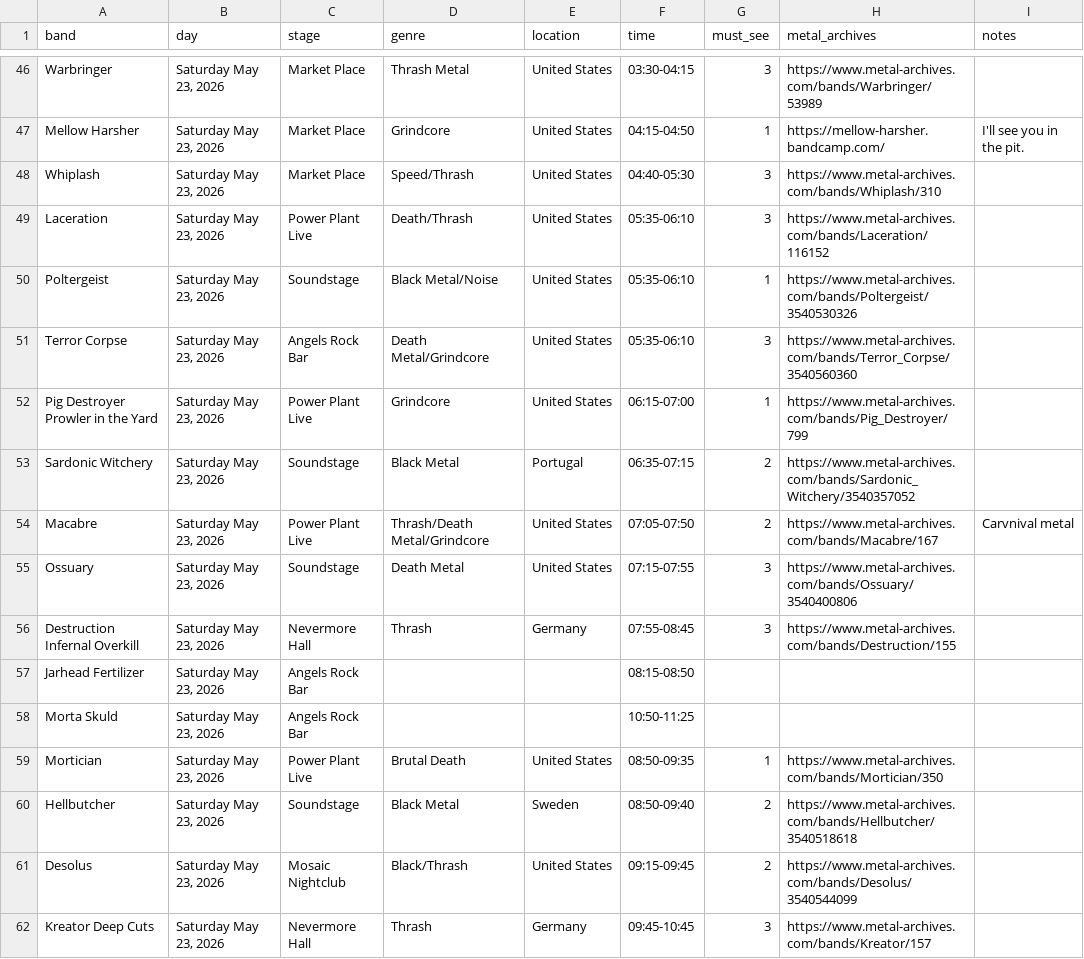
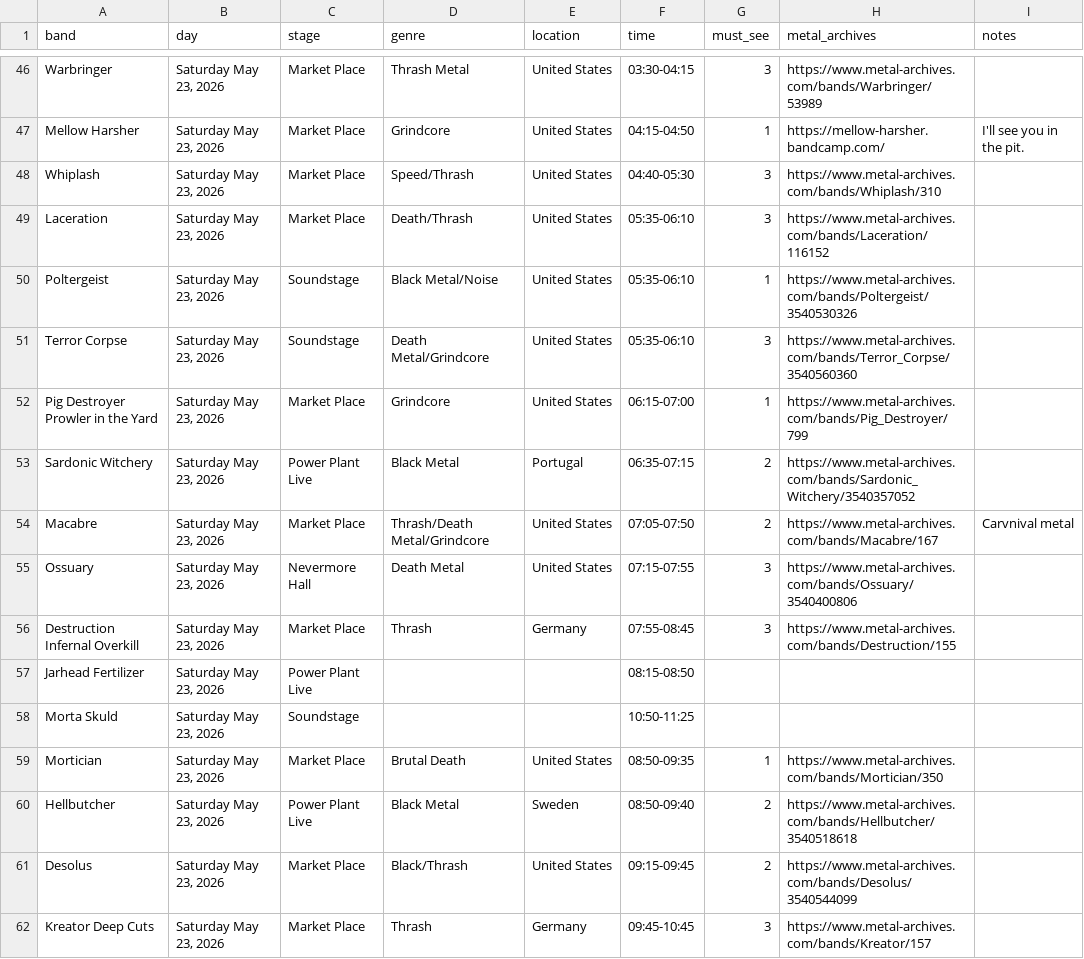
Before and after one commit to Sanguine-Hexcraft/mdf-guide, a CSV file: data/mdf_bands.csv, drawn as a sheet; only a part is shown, gaps mark what is left out; the diff covers the shown part only.

```diff
--- a/data/mdf_bands.csv
+++ b/data/mdf_bands.csv
@@ -48,15 +48,15 @@ Mellow Harsher,"Saturday May 23, 2026",Market Place,Grindcore,United States,04:1
 Whiplash,"Saturday May 23, 2026",Market Place,Speed/Thrash,United States,04:40-05:30,3,https://www.metal-archives.com/bands/Whiplash/310,
-Laceration,"Saturday May 23, 2026",Power Plant Live,Death/Thrash,United States,05:35-06:10,3,https://www.metal-archives.com/bands/Laceration/116152,
+Laceration,"Saturday May 23, 2026",Market Place,Death/Thrash,United States,05:35-06:10,3,https://www.metal-archives.com/bands/Laceration/116152,
 Poltergeist,"Saturday May 23, 2026",Soundstage,Black Metal/Noise,United States,05:35-06:10,1,https://www.metal-archives.com/bands/Poltergeist/3540530326,
-Terror Corpse,"Saturday May 23, 2026",Angels Rock Bar,Death Metal/Grindcore,United States,05:35-06:10,3,https://www.metal-archives.com/bands/Terror_Corpse/3540560360,
-Pig Destroyer Prowler in the Yard,"Saturday May 23, 2026",Power Plant Live,Grindcore,United States,06:15-07:00,1,https://www.metal-archives.com/bands/Pig_Destroyer/799,
-Sardonic Witchery,"Saturday May 23, 2026",Soundstage,Black Metal,Portugal,06:35-07:15,2,https://www.metal-archives.com/bands/Sardonic_Witchery/3540357052,
-Macabre,"Saturday May 23, 2026",Power Plant Live,Thrash/Death Metal/Grindcore,United States,07:05-07:50,2,https://www.metal-archives.com/bands/Macabre/167,Carvnival metal
-Ossuary,"Saturday May 23, 2026",Soundstage,Death Metal,United States,07:15-07:55,3,https://www.metal-archives.com/bands/Ossuary/3540400806,
-Destruction Infernal Overkill,"Saturday May 23, 2026",Nevermore Hall,Thrash,Germany,07:55-08:45,3,https://www.metal-archives.com/bands/Destruction/155,
-Jarhead Fertilizer,"Saturday May 23, 2026",Angels Rock Bar,,,08:15-08:50,,,
-Morta Skuld,"Saturday May 23, 2026",Angels Rock Bar,,,10:50-11:25,,,
-Mortician,"Saturday May 23, 2026",Power Plant Live,Brutal Death,United States,08:50-09:35,1,https://www.metal-archives.com/bands/Mortician/350,
-Hellbutcher,"Saturday May 23, 2026",Soundstage,Black Metal,Sweden,08:50-09:40,2,https://www.metal-archives.com/bands/Hellbutcher/3540518618,
-Desolus,"Saturday May 23, 2026",Mosaic Nightclub,Black/Thrash,United States,09:15-09:45,2,https://www.metal-archives.com/bands/Desolus/3540544099,
-Kreator Deep Cuts,"Saturday May 23, 2026",Nevermore Hall,Thrash,Germany,09:45-10:45,3,https://www.metal-archives.com/bands/Kreator/157,
+Terror Corpse,"Saturday May 23, 2026",Soundstage,Death Metal/Grindcore,United States,05:35-06:10,3,https://www.metal-archives.com/bands/Terror_Corpse/3540560360,
+Pig Destroyer Prowler in the Yard,"Saturday May 23, 2026",Market Place,Grindcore,United States,06:15-07:00,1,https://www.metal-archives.com/bands/Pig_Destroyer/799,
+Sardonic Witchery,"Saturday May 23, 2026",Power Plant Live,Black Metal,Portugal,06:35-07:15,2,https://www.metal-archives.com/bands/Sardonic_Witchery/3540357052,
+Macabre,"Saturday May 23, 2026",Market Place,Thrash/Death Metal/Grindcore,United States,07:05-07:50,2,https://www.metal-archives.com/bands/Macabre/167,Carvnival metal
+Ossuary,"Saturday May 23, 2026",Nevermore Hall,Death Metal,United States,07:15-07:55,3,https://www.metal-archives.com/bands/Ossuary/3540400806,
+Destruction Infernal Overkill,"Saturday May 23, 2026",Market Place,Thrash,Germany,07:55-08:45,3,https://www.metal-archives.com/bands/Destruction/155,
+Jarhead Fertilizer,"Saturday May 23, 2026",Power Plant Live,,,08:15-08:50,,,
+Morta Skuld,"Saturday May 23, 2026",Soundstage,,,10:50-11:25,,,
+Mortician,"Saturday May 23, 2026",Market Place,Brutal Death,United States,08:50-09:35,1,https://www.metal-archives.com/bands/Mortician/350,
+Hellbutcher,"Saturday May 23, 2026",Power Plant Live,Black Metal,Sweden,08:50-09:40,2,https://www.metal-archives.com/bands/Hellbutcher/3540518618,
+Desolus,"Saturday May 23, 2026",Market Place,Black/Thrash,United States,09:15-09:45,2,https://www.metal-archives.com/bands/Desolus/3540544099,
+Kreator Deep Cuts,"Saturday May 23, 2026",Market Place,Thrash,Germany,09:45-10:45,3,https://www.metal-archives.com/bands/Kreator/157,
```
Also changed, not shown: 48 edited cells elsewhere in this file, 1 other file.
